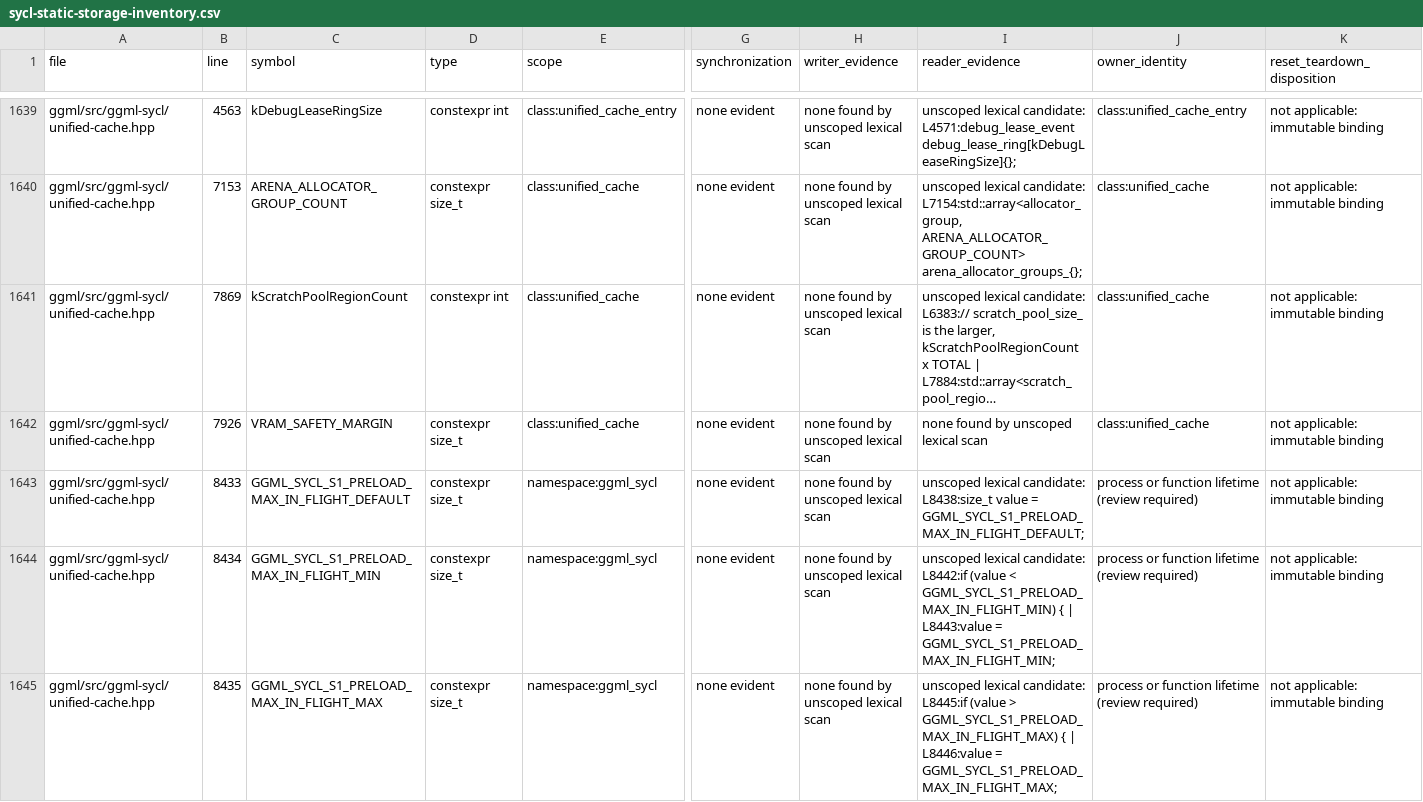
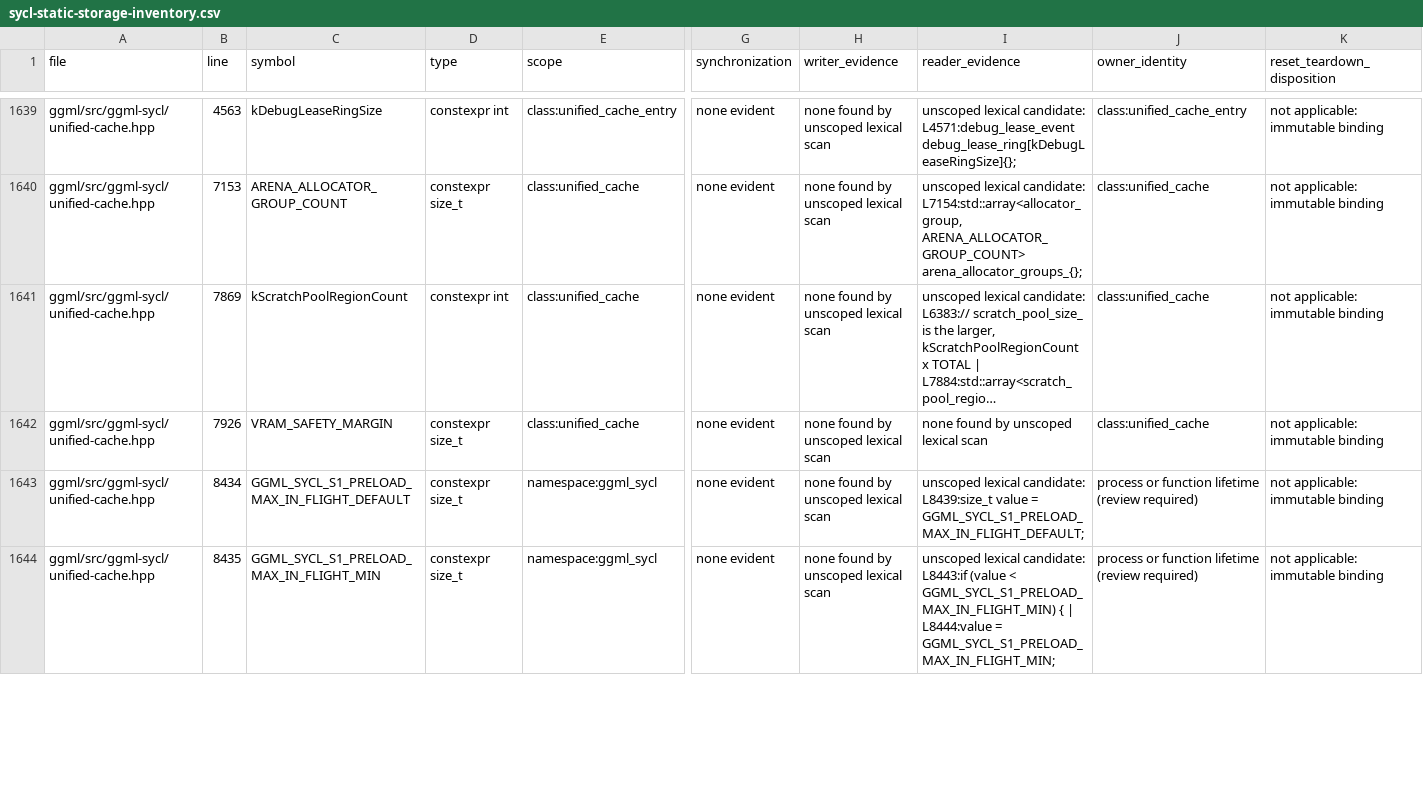
Before and after one commit to kainlan/llama.cpp-intel-optimizations, a CSV file: docs/backend/sycl-static-storage-inventory.csv, drawn as a sheet; only a part is shown, gaps mark what is left out; long unchanged cells end in …; removed rows and columns are numbered as before the commit, all else as after; rows hold the shown columns only; the diff covers the shown part only; the diff names each change by its address in the sheet, - before the commit and + after, or states it on an @@ line.

```diff
--- a/docs/backend/sycl-static-storage-inventory.csv
+++ b/docs/backend/sycl-static-storage-inventory.csv
-row 1643: ggml/src/ggml-sycl/unified-cache.hpp | 8433 | GGML_SYCL_S1_PRELOAD_MAX_IN_FLIGHT_DEFAULT | constexpr size_t | namespace:ggml_sycl | none evident | none found by unscoped lexical scan | unscoped lexical candidate: L8438:size_t value = GGML_SYCL_S1_PRELOAD_MAX_IN_FLIGHT_DEFAULT; | process or function lifetime (review required) | not applicable: immutable binding
-C1643 (symbol): GGML_SYCL_S1_PRELOAD_MAX_IN_FLIGHT_MIN
+C1643 (symbol): GGML_SYCL_S1_PRELOAD_MAX_IN_FLIGHT_DEFAULT
-I1643 (reader_evidence): …lexical candidate: L8442:if (value < GGML_SYCL_S1_PRELOAD_MAX_IN_FLIGHT_MIN) { | L8443:value = GGML_SYCL_S1_PRELOAD_MAX_IN_FLIGHT_MIN;
+I1643 (reader_evidence): …lexical candidate: L8439:size_t value = GGML_SYCL_S1_PRELOAD_MAX_IN_FLIGHT_DEFAULT;
-C1644 (symbol): GGML_SYCL_S1_PRELOAD_MAX_IN_FLIGHT_MAX
+C1644 (symbol): GGML_SYCL_S1_PRELOAD_MAX_IN_FLIGHT_MIN
-I1644 (reader_evidence): …lexical candidate: L8445:if (value > GGML_SYCL_S1_PRELOAD_MAX_IN_FLIGHT_MAX) { | L8446:value = GGML_SYCL_S1_PRELOAD_MAX_IN_FLIGHT_MAX;
+I1644 (reader_evidence): …lexical candidate: L8443:if (value < GGML_SYCL_S1_PRELOAD_MAX_IN_FLIGHT_MIN) { | L8444:value = GGML_SYCL_S1_PRELOAD_MAX_IN_FLIGHT_MIN;
```
Also changed, not shown: 1 added row and 1 edited cell elsewhere in this file, 4 other files.
